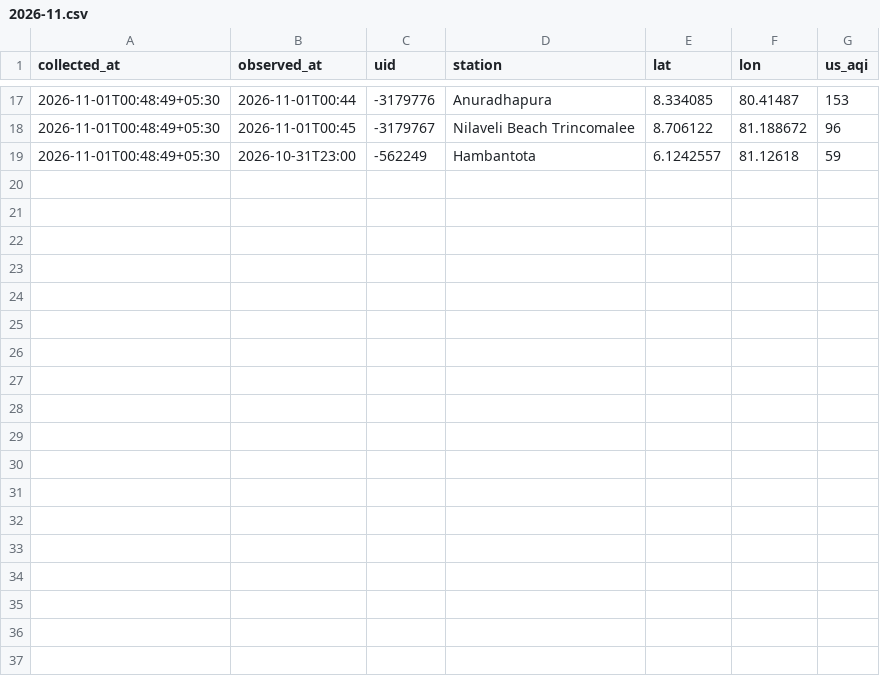
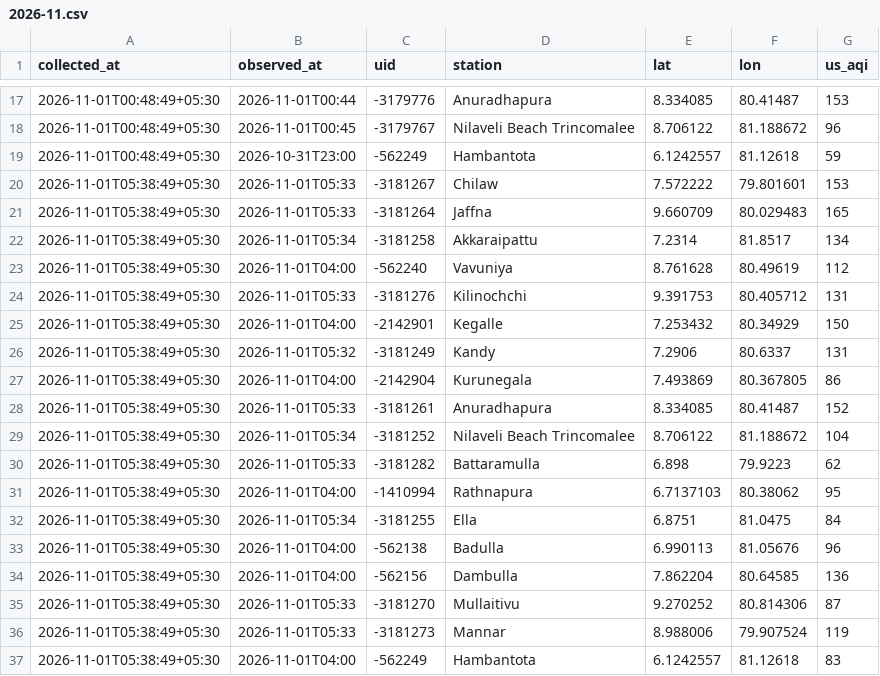
Before and after one commit to fectlk/aq-data-collector, a CSV file: data/waqi/2026-11.csv, drawn as a sheet; only a part is shown, gaps mark what is left out; the diff names each change by its address in the sheet, - before the commit and + after, or states it on an @@ line.

Commit message:
data: AQI update 2026-11-01 05:44 SLST

```diff
--- a/data/waqi/2026-11.csv
+++ b/data/waqi/2026-11.csv
+row 20: 2026-11-01T05:38:49+05:30 | 2026-11-01T05:33 | -3181267 | Chilaw | 7.572222 | 79.801601 | 153
+row 21: 2026-11-01T05:38:49+05:30 | 2026-11-01T05:33 | -3181264 | Jaffna | 9.660709 | 80.029483 | 165
+row 22: 2026-11-01T05:38:49+05:30 | 2026-11-01T05:34 | -3181258 | Akkaraipattu | 7.2314 | 81.8517 | 134
+row 23: 2026-11-01T05:38:49+05:30 | 2026-11-01T04:00 | -562240 | Vavuniya | 8.761628 | 80.49619 | 112
+row 24: 2026-11-01T05:38:49+05:30 | 2026-11-01T05:33 | -3181276 | Kilinochchi | 9.391753 | 80.405712 | 131
+row 25: 2026-11-01T05:38:49+05:30 | 2026-11-01T04:00 | -2142901 | Kegalle | 7.253432 | 80.34929 | 150
+row 26: 2026-11-01T05:38:49+05:30 | 2026-11-01T05:32 | -3181249 | Kandy | 7.2906 | 80.6337 | 131
+row 27: 2026-11-01T05:38:49+05:30 | 2026-11-01T04:00 | -2142904 | Kurunegala | 7.493869 | 80.367805 | 86
+row 28: 2026-11-01T05:38:49+05:30 | 2026-11-01T05:33 | -3181261 | Anuradhapura | 8.334085 | 80.41487 | 152
+row 29: 2026-11-01T05:38:49+05:30 | 2026-11-01T05:34 | -3181252 | Nilaveli Beach Trincomalee | 8.706122 | 81.188672 | 104
+row 30: 2026-11-01T05:38:49+05:30 | 2026-11-01T05:33 | -3181282 | Battaramulla | 6.898 | 79.9223 | 62
+row 31: 2026-11-01T05:38:49+05:30 | 2026-11-01T04:00 | -1410994 | Rathnapura | 6.7137103 | 80.38062 | 95
+row 32: 2026-11-01T05:38:49+05:30 | 2026-11-01T05:34 | -3181255 | Ella | 6.8751 | 81.0475 | 84
+row 33: 2026-11-01T05:38:49+05:30 | 2026-11-01T04:00 | -562138 | Badulla | 6.990113 | 81.05676 | 96
+row 34: 2026-11-01T05:38:49+05:30 | 2026-11-01T04:00 | -562156 | Dambulla | 7.862204 | 80.64585 | 136
+row 35: 2026-11-01T05:38:49+05:30 | 2026-11-01T05:33 | -3181270 | Mullaitivu | 9.270252 | 80.814306 | 87
+row 36: 2026-11-01T05:38:49+05:30 | 2026-11-01T05:33 | -3181273 | Mannar | 8.988006 | 79.907524 | 119
+row 37: 2026-11-01T05:38:49+05:30 | 2026-11-01T04:00 | -562249 | Hambantota | 6.1242557 | 81.12618 | 83
```
Also changed, not shown: data/2026-11.csv, data/iqair/2026-11.csv, 2 other files.
